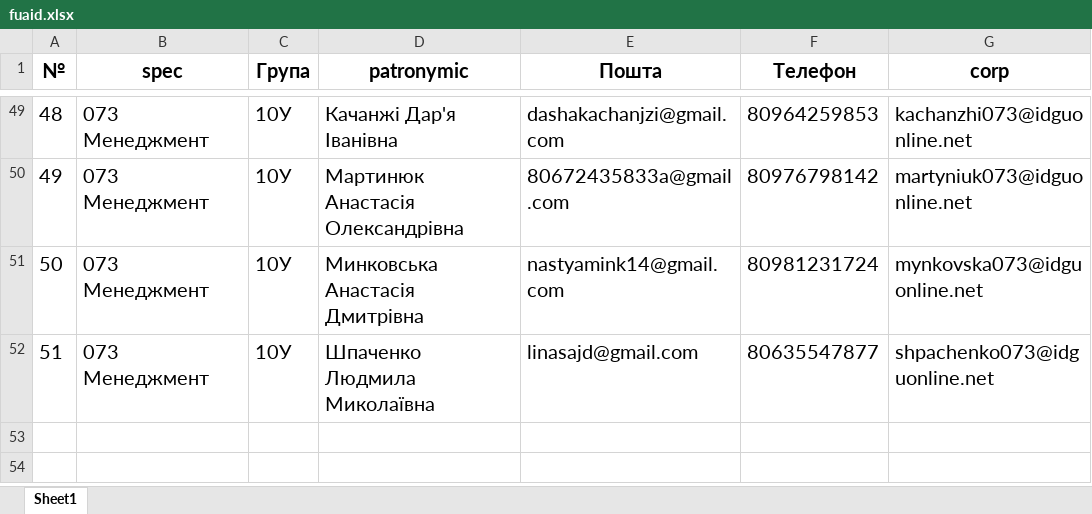
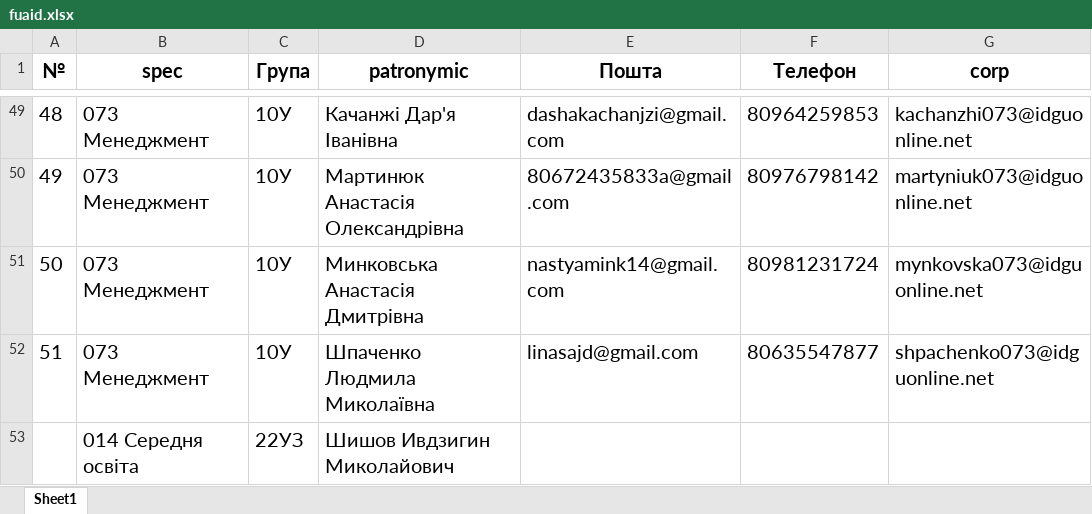
Before and after one commit to Granzberg/parser_xlsx, an Excel workbook: fuaid.xlsx, sheet Sheet1, drawn as a sheet; only a part is shown, gaps mark what is left out; values as stored, in another font and other column widths than the file's, no borders; the diff names each change by its address in the sheet, - before the commit and + after, or states it on an @@ line.

```diff
--- a/fuaid.xlsx (sheet Sheet1)
+++ b/fuaid.xlsx (sheet Sheet1)
+row 53:  | 014 Середня освіта | 22УЗ | Шишов Ивдзигин Миколайович
```
Also changed, not shown: test.xlsx, 1 other file.
